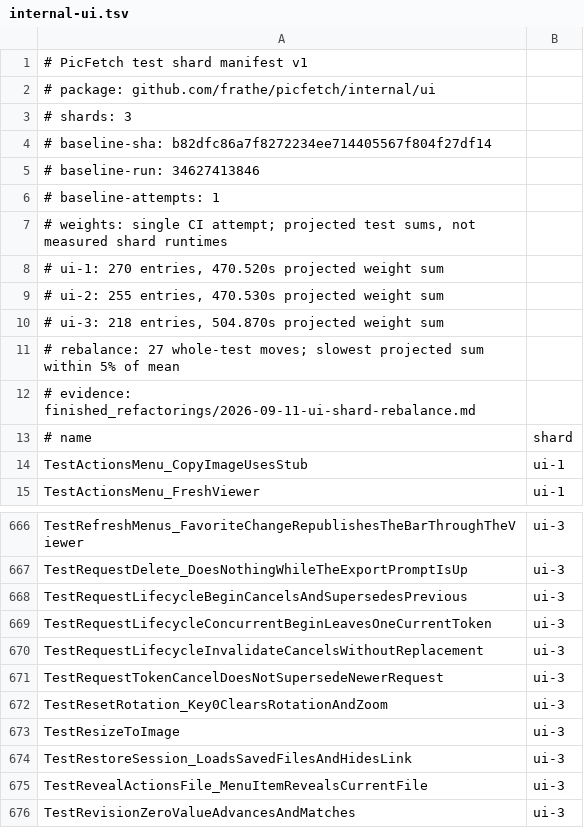
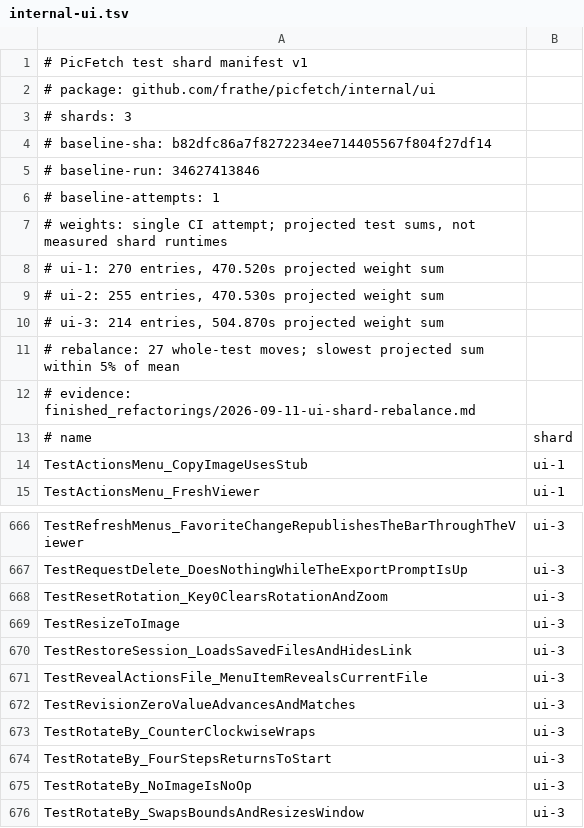
Before and after one commit to frathe/picfetch, a TSV file: .github/testshards/internal-ui.tsv, drawn as a sheet; only a part is shown, gaps mark what is left out; the shorter side is filled out with more unchanged rows.

Commit message:
MA-032/09: converge request mechanics and qualify lifetime contracts

```diff
--- a/.github/testshards/internal-ui.tsv
+++ b/.github/testshards/internal-ui.tsv
@@ -9,3 +9,3 @@
 # ui-2: 255 entries, 470.530s projected weight sum
-# ui-3: 218 entries, 504.870s projected weight sum
+# ui-3: 214 entries, 504.870s projected weight sum
 # rebalance: 27 whole-test moves; slowest projected sum within 5% of mean
@@ -667,6 +667,2 @@ TestRefreshMenus_FavoriteChangeRepublishesTheBarThroughTheViewer	ui-3
 TestRequestDelete_DoesNothingWhileTheExportPromptIsUp	ui-3
-TestRequestLifecycleBeginCancelsAndSupersedesPrevious	ui-3
-TestRequestLifecycleConcurrentBeginLeavesOneCurrentToken	ui-3
-TestRequestLifecycleInvalidateCancelsWithoutReplacement	ui-3
-TestRequestTokenCancelDoesNotSupersedeNewerRequest	ui-3
 TestResetRotation_Key0ClearsRotationAndZoom	ui-3
```
Also changed, not shown: 8 other files.
